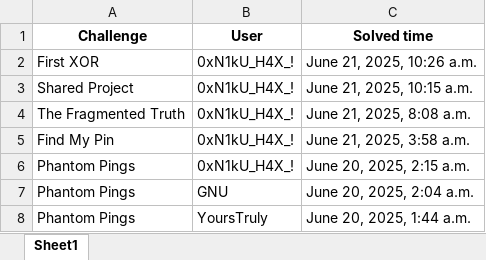
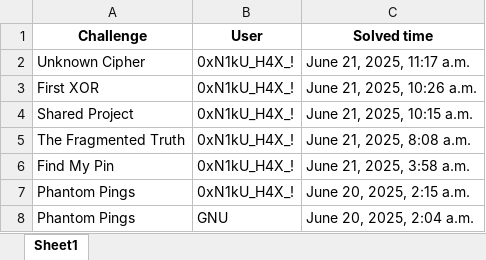
Before and after one commit to ashwin7077/ctf, an Excel workbook: CTF_updated.xlsx, sheet Sheet1, drawn as a sheet; only a part is shown; the shorter side is filled out with more unchanged rows; values as stored, in another font and other column widths than the file's, no borders; the diff names each change by its address in the sheet, - before the commit and + after, or states it on an @@ line.

```diff
--- a/CTF_updated.xlsx (sheet Sheet1)
+++ b/CTF_updated.xlsx (sheet Sheet1)
+row 2: Unknown Cipher | 0xN1kU_H4X_! | June 21, 2025, 11:17 a.m.
```
Also changed, not shown: challenges_with_points.xlsx, user_total_points.xlsx, 48 other files.
